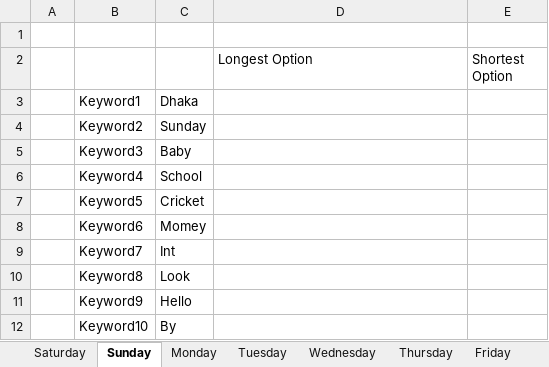
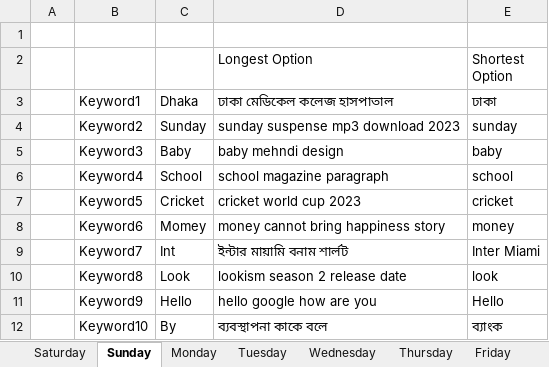
Before and after one commit to sheikhistiak/WebAutoTest, an Excel workbook: bin/Excel.xlsx, sheet Sunday, drawn as a sheet; values as stored, in another font and other column widths than the file's, no borders; the diff names each change by its address in the sheet, - before the commit and + after, or states it on an @@ line.

```diff
--- a/bin/Excel.xlsx (sheet Sunday)
+++ b/bin/Excel.xlsx (sheet Sunday)
-D3: (empty)
+D3: ঢাকা মেডিকেল কলেজ হাসপাতাল
-E3: (empty)
+E3: ঢাকা
-D4: (empty)
+D4: sunday suspense mp3 download 2023
-E4: (empty)
+E4: sunday
-D5: (empty)
+D5: baby mehndi design
-E5: (empty)
+E5: baby
-D6: (empty)
+D6: school magazine paragraph
-E6: (empty)
+E6: school
-D7: (empty)
+D7: cricket world cup 2023
-E7: (empty)
+E7: cricket
-D8: (empty)
+D8: money cannot bring happiness story
-E8: (empty)
+E8: money
-D9: (empty)
+D9: ইন্টার মায়ামি বনাম শার্লট
-E9: (empty)
+E9: Inter Miami
-D10: (empty)
+D10: lookism season 2 release date
-E10: (empty)
+E10: look
-D11: (empty)
+D11: hello google how are you
-E11: (empty)
+E11: Hello
-D12: (empty)
+D12: ব্যবস্থাপনা কাকে বলে
-E12: (empty)
+E12: ব্যাংক
```
Also changed, not shown: sheet Wednesday, sheet Saturday, sheet Monday, src/Excel.xlsx, 4 other files.
